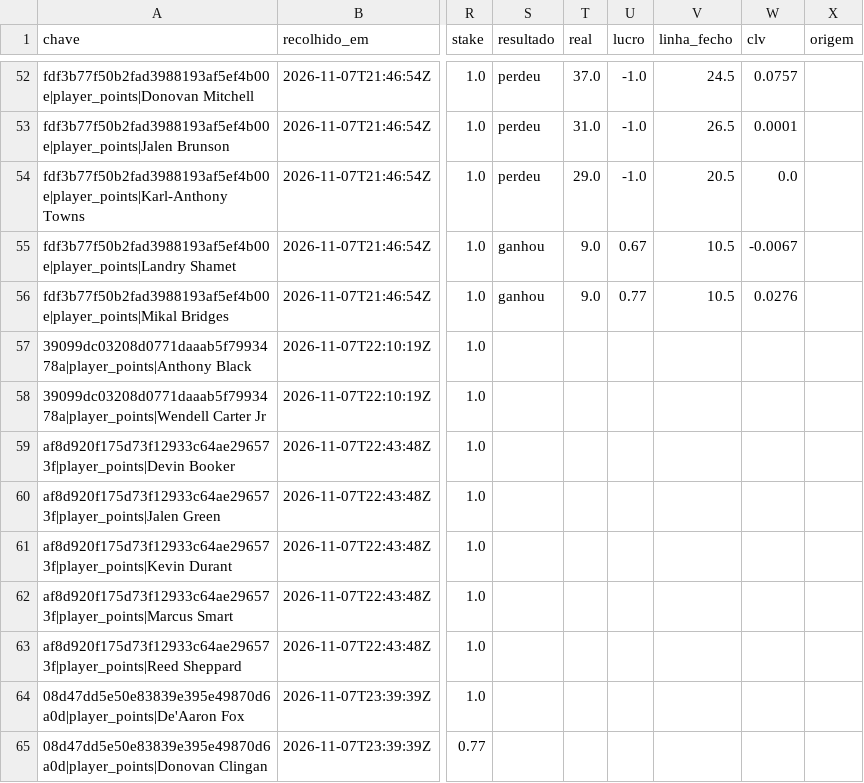
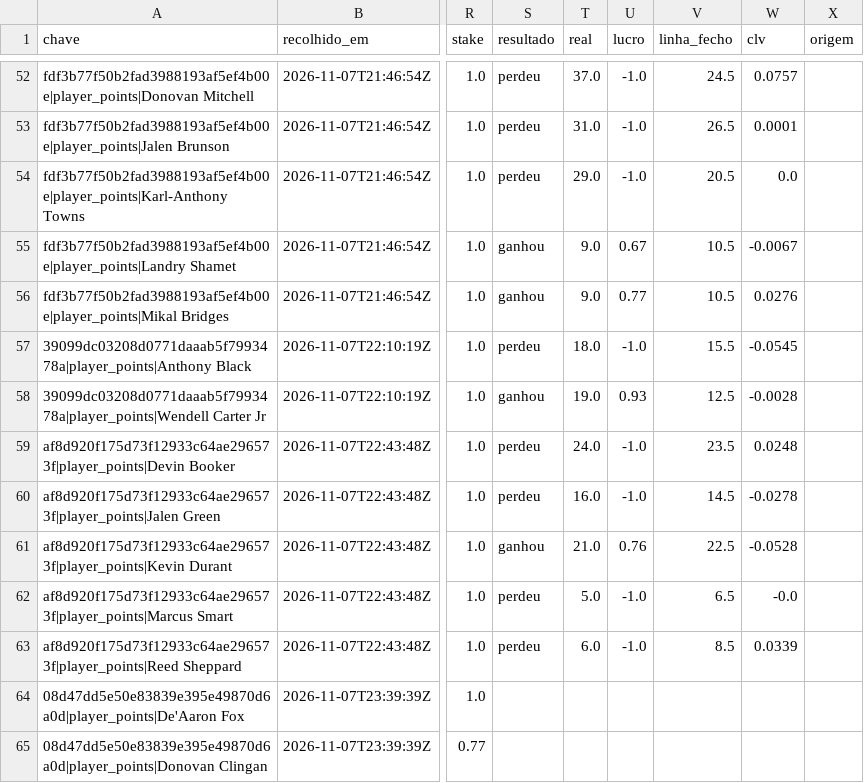
Before and after one commit to gpvrosa-oss/nba-odds, a CSV file: props/apostas.csv, drawn as a sheet; only a part is shown, gaps mark what is left out; the diff names each change by its address in the sheet, - before the commit and + after, or states it on an @@ line.

```diff
--- a/props/apostas.csv
+++ b/props/apostas.csv
-S57 (resultado): (empty)
+S57 (resultado): perdeu
-T57 (real): (empty)
+T57 (real): 18.0
-U57 (lucro): (empty)
+U57 (lucro): -1.0
-V57 (linha_fecho): (empty)
+V57 (linha_fecho): 15.5
-W57 (clv): (empty)
+W57 (clv): -0.0545
-S58 (resultado): (empty)
+S58 (resultado): ganhou
-T58 (real): (empty)
+T58 (real): 19.0
-U58 (lucro): (empty)
+U58 (lucro): 0.93
-V58 (linha_fecho): (empty)
+V58 (linha_fecho): 12.5
-W58 (clv): (empty)
+W58 (clv): -0.0028
-S59:S60 (resultado): (empty)
+S59:S60 (resultado): perdeu
-T59 (real): (empty)
+T59 (real): 24.0
-U59:U60 (lucro): (empty)
+U59:U60 (lucro): -1.0
-V59 (linha_fecho): (empty)
+V59 (linha_fecho): 23.5
-W59 (clv): (empty)
+W59 (clv): 0.0248
-T60 (real): (empty)
+T60 (real): 16.0
-V60 (linha_fecho): (empty)
+V60 (linha_fecho): 14.5
-W60 (clv): (empty)
+W60 (clv): -0.0278
-S61 (resultado): (empty)
+S61 (resultado): ganhou
-T61 (real): (empty)
+T61 (real): 21.0
-U61 (lucro): (empty)
+U61 (lucro): 0.76
-V61 (linha_fecho): (empty)
+V61 (linha_fecho): 22.5
-W61 (clv): (empty)
+W61 (clv): -0.0528
-S62:S63 (resultado): (empty)
+S62:S63 (resultado): perdeu
-T62 (real): (empty)
+T62 (real): 5.0
-U62:U63 (lucro): (empty)
+U62:U63 (lucro): -1.0
-V62 (linha_fecho): (empty)
+V62 (linha_fecho): 6.5
-W62 (clv): (empty)
+W62 (clv): -0.0
-T63 (real): (empty)
+T63 (real): 6.0
-V63 (linha_fecho): (empty)
+V63 (linha_fecho): 8.5
-W63 (clv): (empty)
+W63 (clv): 0.0339
```
Also changed, not shown: 3 other files.
